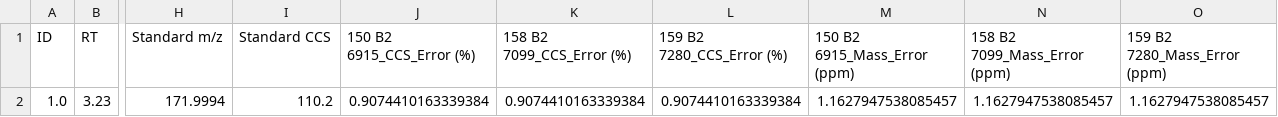
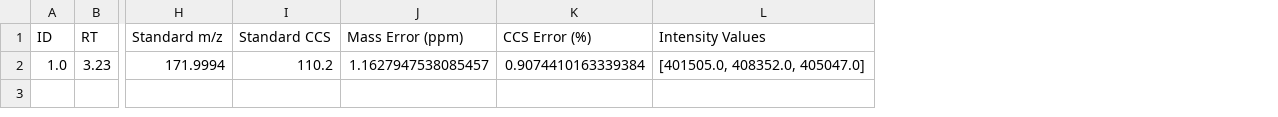
Before and after one commit to greg1d/PFAS-IMplementor-for-Mass-Spectrometry--PIMMS-, a CSV file: PIMMS v1.2/.temp/Standards_report.csv, drawn as a sheet; only a part is shown, gaps mark what is left out; removed rows and columns are numbered as before the commit, all else as after; the diff names each change by its address in the sheet, - before the commit and + after, or states it on an @@ line.

```diff
--- a/PIMMS v1.2/.temp/Standards_report.csv
+++ b/PIMMS v1.2/.temp/Standards_report.csv
-column J (150 B2 6915_CCS_Error (%)), row 2: 0.9074410163339384
+column J (Mass Error (ppm)), row 2: 1.1627947538085457
-column L (159 B2 7280_CCS_Error (%)), row 2: 0.9074410163339384
-column M (150 B2 6915_Mass_Error (ppm)), row 2: 1.1627947538085457
-column N (158 B2 7099_Mass_Error (ppm)), row 2: 1.1627947538085457
-column O (159 B2 7280_Mass_Error (ppm)), row 2: 1.1627947538085457
+column L (Intensity Values), row 2: [401505.0, 408352.0, 405047.0]
-K1: 158 B2 7099_CCS_Error (%)
+K1: CCS Error (%)
```
Also changed, not shown: 1 other file.
